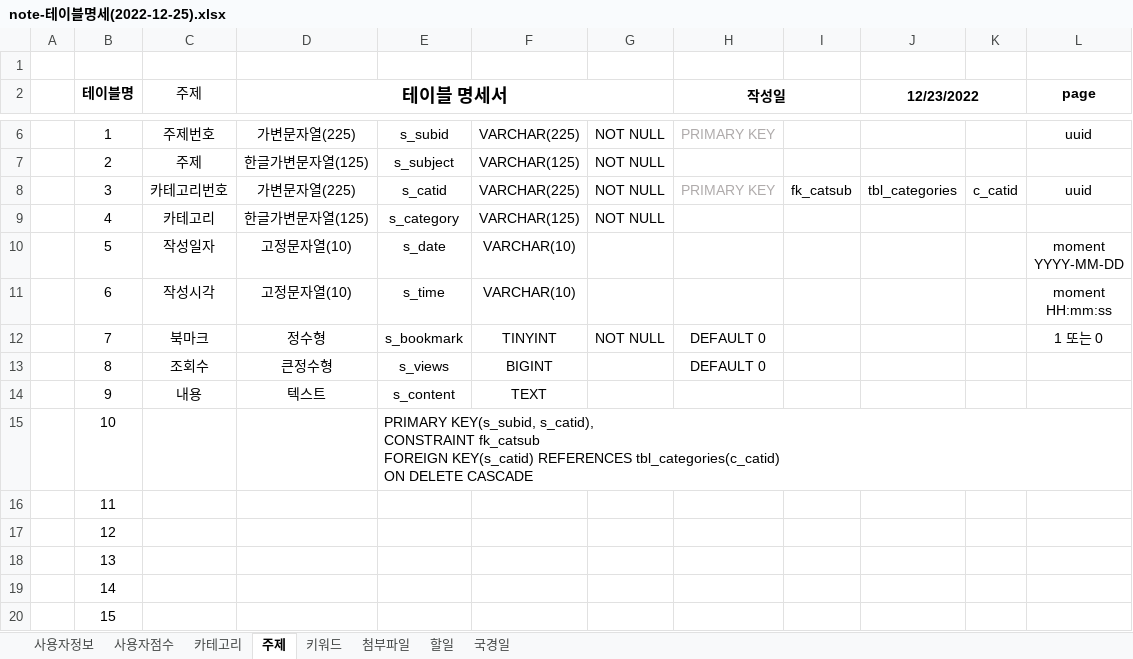
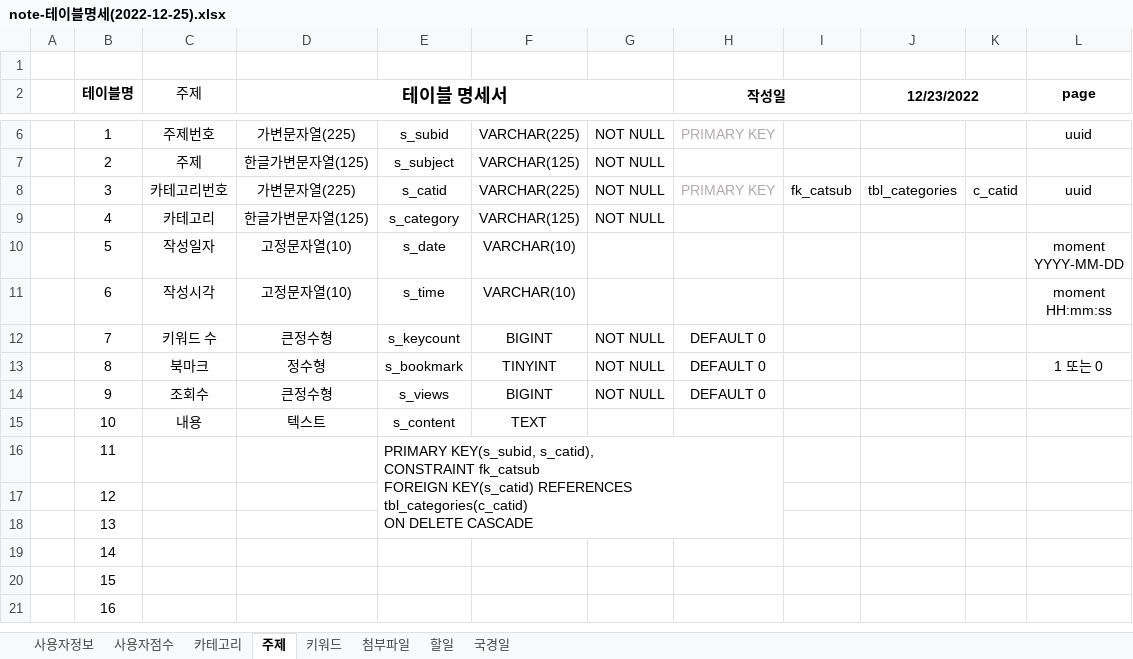
Before and after one commit to PollyGotACracker/project-noteit, an Excel workbook: documents/note-테이블명세(2022-12-25).xlsx, sheet 주제, drawn as a sheet; only a part is shown, gaps mark what is left out; the shorter side is filled out with more unchanged rows; values as stored, in another font and other column widths than the file's, no borders; removed rows and columns are numbered as before the commit, all else as after; ↵ is a line break in a cell; the diff names each change by its address in the sheet, - before the commit and + after, or states it on an @@ line.

```diff
--- a/documents/note-테이블명세(2022-12-25).xlsx (sheet 주제)
+++ b/documents/note-테이블명세(2022-12-25).xlsx (sheet 주제)
-C12 (주제): 북마크
+C12 (주제): 키워드 수
-D12 (테이블 명세서): 정수형
+D12 (테이블 명세서): 큰정수형
-E12: s_bookmark
+E12: s_keycount
-F12: TINYINT
+F12: BIGINT
-L12 (page): 1 또는 0
+L12 (page): (empty)
-C13 (주제): 조회수
+C13 (주제): 북마크
-D13 (테이블 명세서): 큰정수형
+D13 (테이블 명세서): 정수형
-E13: s_views
+E13: s_bookmark
-F13: BIGINT
+F13: TINYINT
-G13: (empty)
+G13: NOT NULL
-L13 (page): (empty)
+L13 (page): 1 또는 0
+row 14:  | 9 | 조회수 | 큰정수형 | s_views | BIGINT | NOT NULL | DEFAULT 0
-B15 (테이블명): 9
+B15 (테이블명): 10
-row 15:  | 10 |  |  | PRIMARY KEY(s_subid, s_catid), ↵ CONSTRAINT fk_catsub ↵ FOREIGN KEY(s_catid) REFERENCES tbl_categories(c_catid) ↵ ON DELETE CASCADE
-E16: (empty)
+E16: PRIMARY KEY(s_subid, s_catid), ↵ CONSTRAINT fk_catsub ↵ FOREIGN KEY(s_catid) REFERENCES tbl_categories(c_catid) ↵ ON DELETE CASCADE
+E16:H18 merged
```
Also changed, not shown: sheet 카테고리, sheet 사용자정보, 52 other files.
